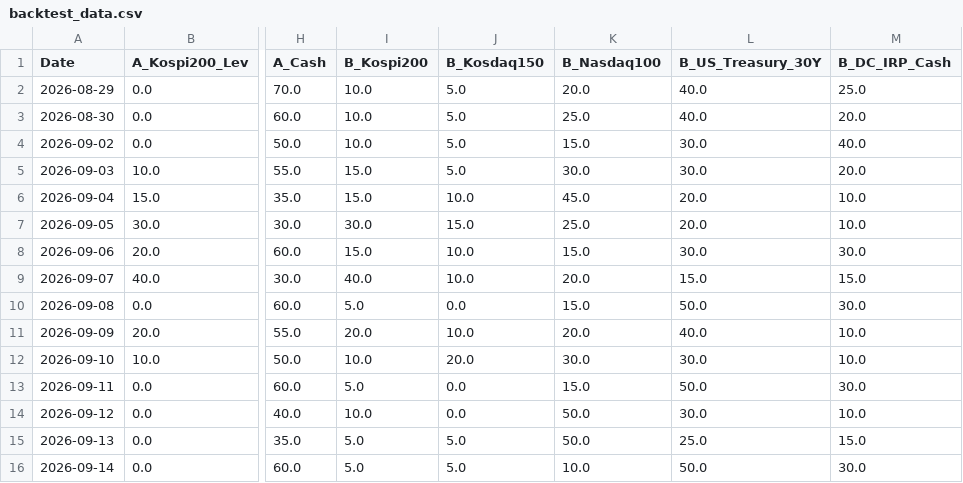
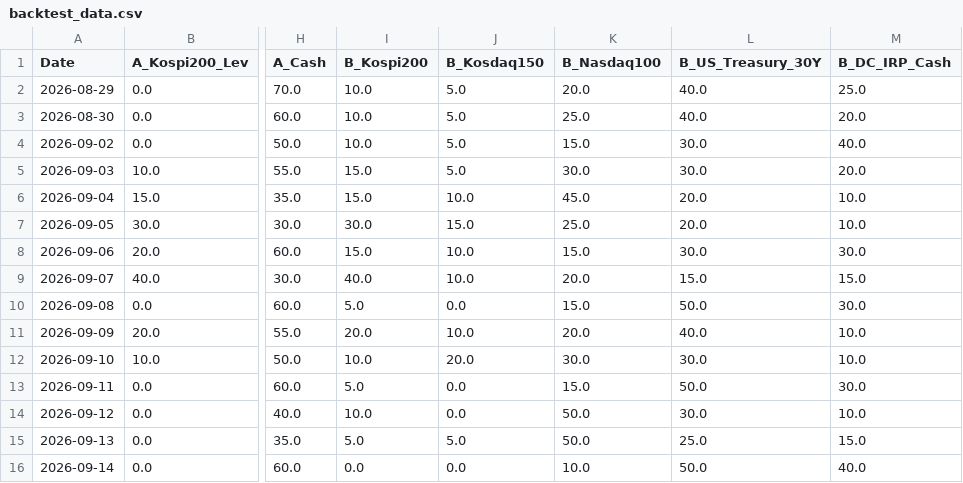
Before and after one commit to lkj9980/quant-dashboard, a CSV file: data/backtest_data.csv, drawn as a sheet; only a part is shown, gaps mark what is left out; the diff names each change by its address in the sheet, - before the commit and + after, or states it on an @@ line.

```diff
--- a/data/backtest_data.csv
+++ b/data/backtest_data.csv
-I16 (B_Kospi200): 5.0
+I16 (B_Kospi200): 0.0
-J16 (B_Kosdaq150): 5.0
+J16 (B_Kosdaq150): 0.0
-M16 (B_DC_IRP_Cash): 30.0
+M16 (B_DC_IRP_Cash): 40.0
```
Also changed, not shown: data/quant_log.csv, 3 other files.
